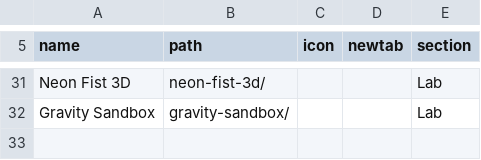
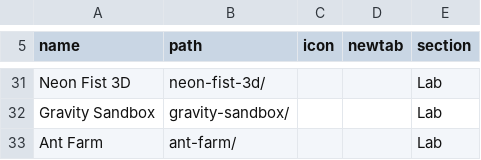
Before and after one commit to jor-teron/sites, a CSV file: apps/games/games-apps.csv, drawn as a sheet; only a part is shown, gaps mark what is left out; the diff names each change by its address in the sheet, - before the commit and + after, or states it on an @@ line.

Commit message:
games: Ant Farm R1 (v0.1) in Lab

```diff
--- a/apps/games/games-apps.csv
+++ b/apps/games/games-apps.csv
+row 33: Ant Farm | ant-farm/ |  |  | Lab
```
Also changed, not shown: 10 other files.
